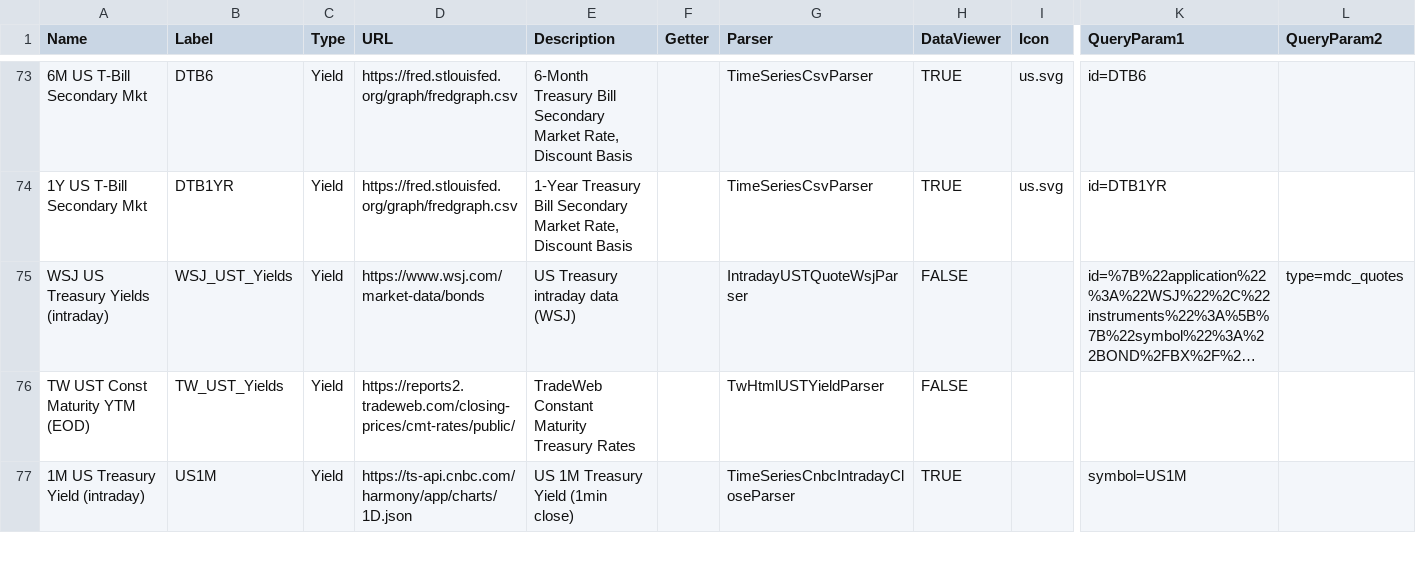
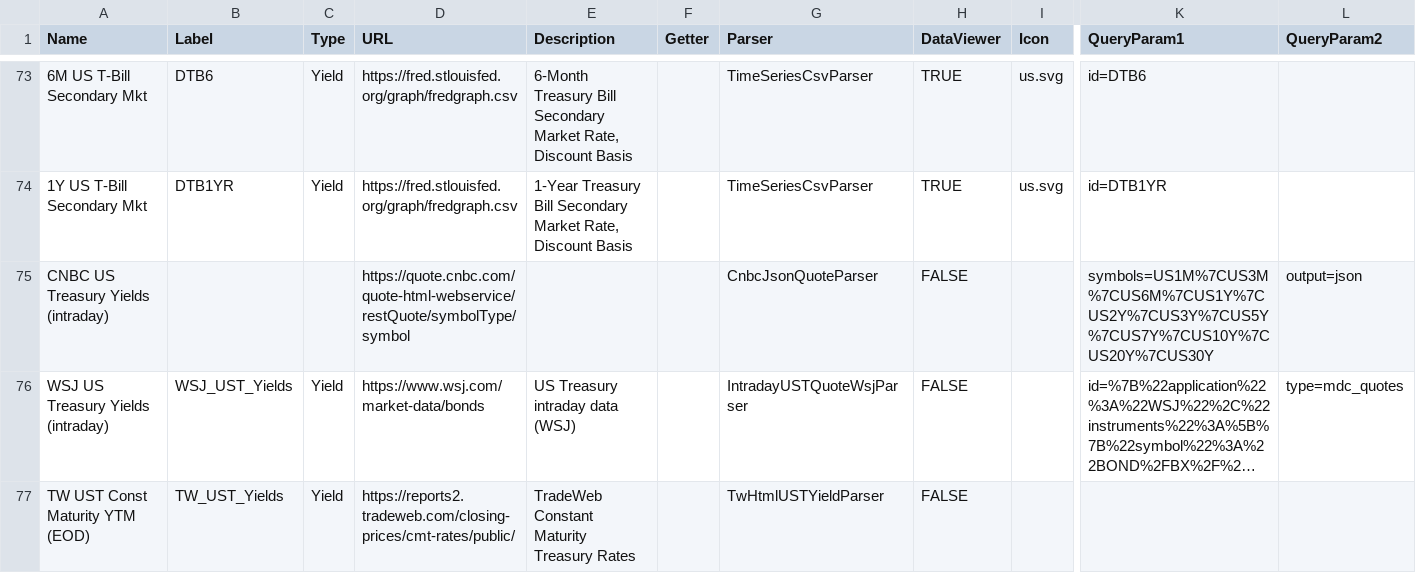
Before and after one commit to justin-cyr/inflationHub, a CSV file: backend/DataConfig.csv, drawn as a sheet; only a part is shown, gaps mark what is left out; the shorter side is filled out with more unchanged rows; long unchanged cells end in …; rows hold the shown columns only; the diff names each change by its address in the sheet, - before the commit and + after, or states it on an @@ line.

Commit message:
Market data (#1)
* new market data page with bond data

* set timeout for updating market data

* CNBC Parser

```diff
--- a/backend/DataConfig.csv
+++ b/backend/DataConfig.csv
+row 75: CNBC US Treasury Yields (intraday) |  |  | https://quote.cnbc.com/quote-html-webservice/restQuote/symbolType/symbol |  |  | CnbcJsonQuoteParser | FALSE |  | symbols=US1M%7CUS3M%7CUS6M%7CUS1Y%7CUS2Y%7CUS3Y%7CUS5Y%7CUS7Y%7CUS10Y%7CUS20Y%7CUS30Y | output=json
```
Also changed, not shown: 8 other files.
